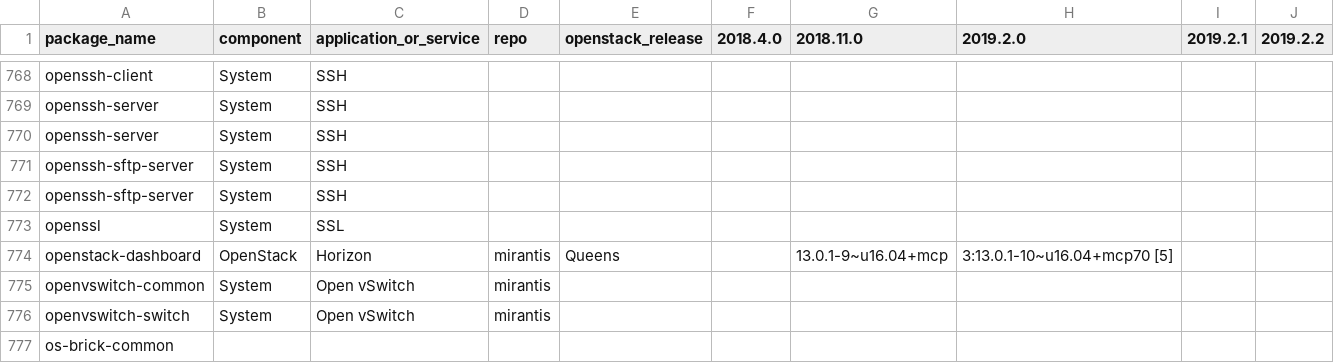
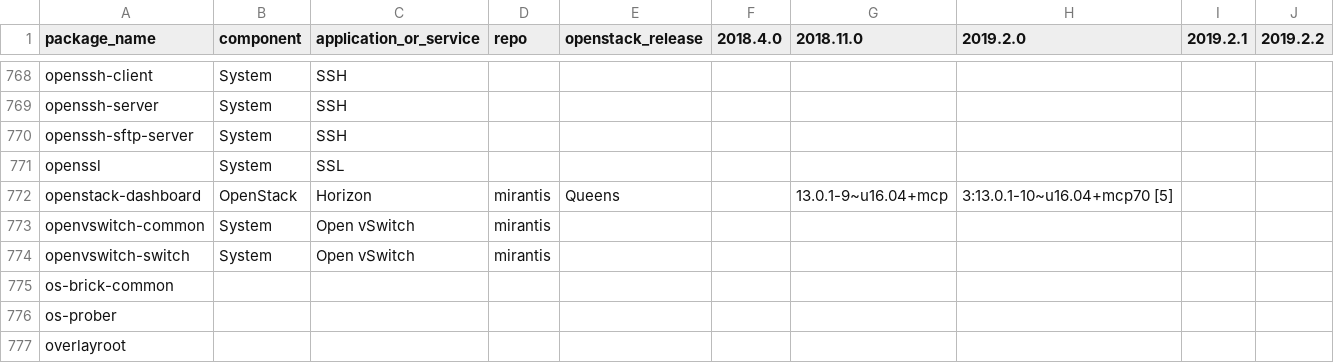
Before and after one commit to savex/salt-cfg-checker, a CSV file: etc/versions_map.csv, drawn as a sheet; only a part is shown, gaps mark what is left out; the shorter side is filled out with more unchanged rows; the diff names each change by its address in the sheet, - before the commit and + after, or states it on an @@ line.

Commit message:
Package versions (WIP)

```diff
--- a/etc/versions_map.csv
+++ b/etc/versions_map.csv
-row 770: openssh-server | System | SSH
-row 771: openssh-sftp-server | System | SSH
```
Also changed, not shown: 6 other files.
